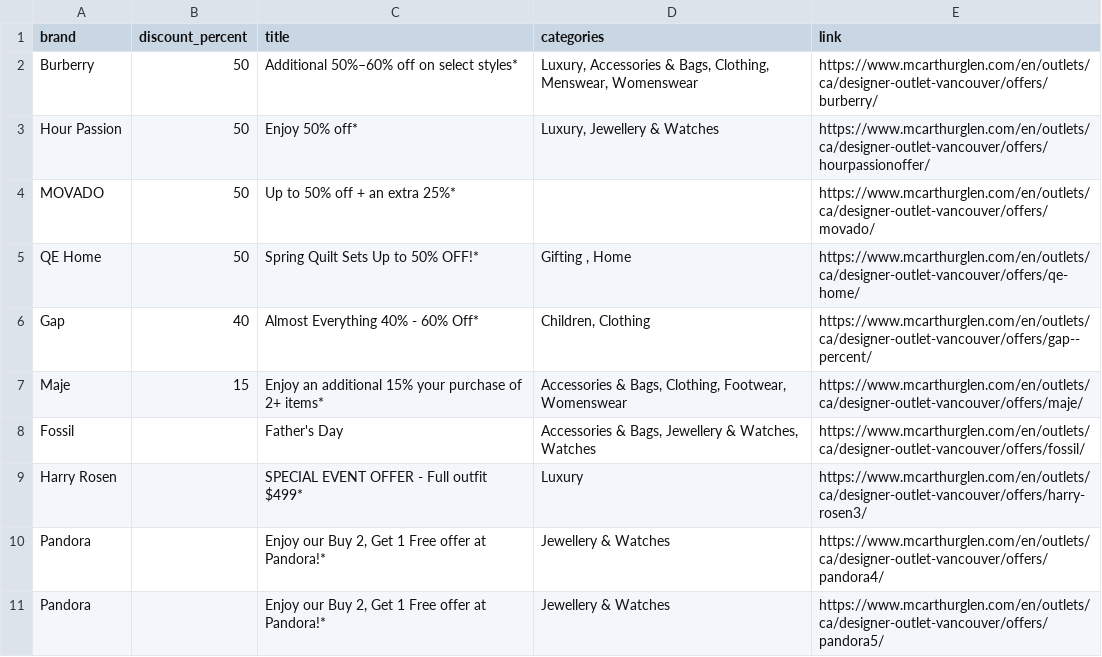
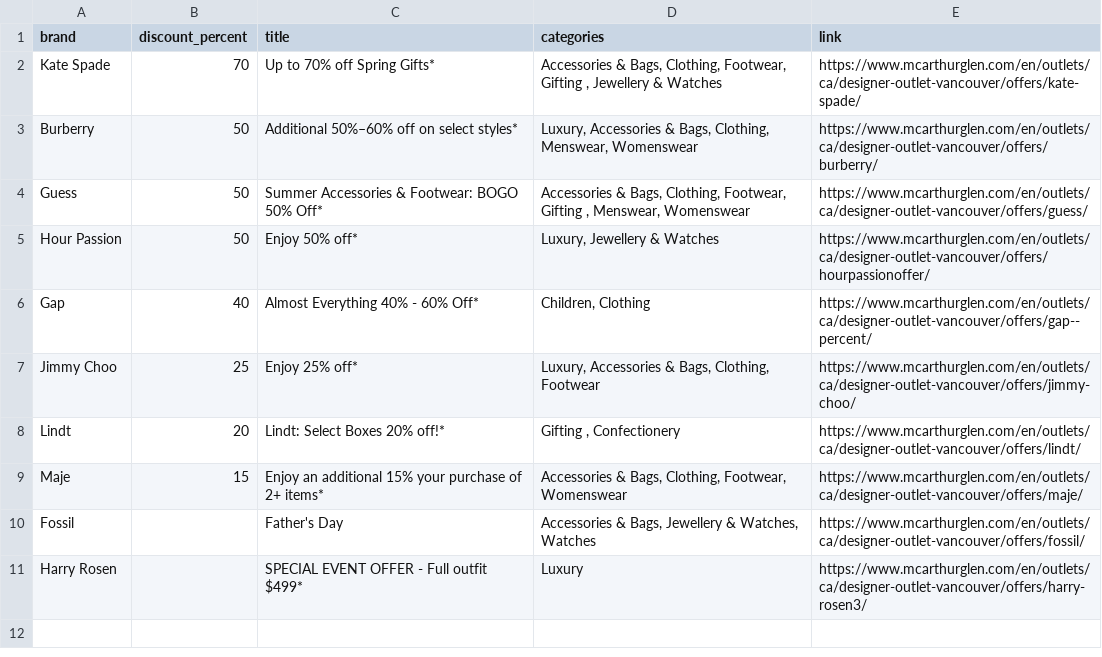
Before and after one commit to zhapte/offer-scrape, a CSV file: offers_latest.csv, drawn as a sheet.

```diff
--- a/offers_latest.csv
+++ b/offers_latest.csv
@@ -1,7 +1,9 @@
 brand,discount_percent,title,categories,link
+Kate Spade,70,Up to 70% off Spring Gifts*,"Accessories & Bags, Clothing, Footwear, Gifting , Jewellery & Watches",https://www.mcarthurglen.com/en/outlets/ca/designer-outlet-vancouver/offers/kate-spade/
 Burberry,50,Additional 50%–60% off on select styles*,"Luxury, Accessories & Bags, Clothing, Menswear, Womenswear",https://www.mcarthurglen.com/en/outlets/ca/designer-outlet-vancouver/offers/burberry/
+Guess,50,Summer Accessories & Footwear: BOGO 50% Off*,"Accessories & Bags, Clothing, Footwear, Gifting , Menswear, Womenswear",https://www.mcarthurglen.com/en/outlets/ca/designer-outlet-vancouver/offers/guess/
 Hour Passion,50,Enjoy 50% off*,"Luxury, Jewellery & Watches",https://www.mcarthurglen.com/en/outlets/ca/designer-outlet-vancouver/offers/hourpassionoffer/
-MOVADO,50,Up to 50% off + an extra 25%*,,https://www.mcarthurglen.com/en/outlets/ca/designer-outlet-vancouver/offers/movado/
-QE Home,50,Spring Quilt Sets Up to 50% OFF!*,"Gifting , Home",https://www.mcarthurglen.com/en/outlets/ca/designer-outlet-vancouver/offers/qe-home/
 Gap,40,Almost Everything 40% - 60% Off*,"Children, Clothing",https://www.mcarthurglen.com/en/outlets/ca/designer-outlet-vancouver/offers/gap--percent/
+Jimmy Choo,25,Enjoy 25% off*,"Luxury, Accessories & Bags, Clothing, Footwear",https://www.mcarthurglen.com/en/outlets/ca/designer-outlet-vancouver/offers/jimmy-choo/
+Lindt,20,Lindt: Select Boxes 20% off!*,"Gifting , Confectionery",https://www.mcarthurglen.com/en/outlets/ca/designer-outlet-vancouver/offers/lindt/
 Maje,15,Enjoy an additional 15% your purchase of 2+ items*,"Accessories & Bags, Clothing, Footwear, Womenswear",https://www.mcarthurglen.com/en/outlets/ca/designer-outlet-vancouver/offers/maje/
@@ -9,3 +11 @@ Fossil,,Father's Day,"Accessories & Bags, Jewellery & Watches, Watches",https://
 Harry Rosen,,SPECIAL EVENT OFFER - Full outfit $499*,Luxury,https://www.mcarthurglen.com/en/outlets/ca/designer-outlet-vancouver/offers/harry-rosen3/
-Pandora,,"Enjoy our Buy 2, Get 1 Free offer at Pandora!*",Jewellery & Watches,https://www.mcarthurglen.com/en/outlets/ca/designer-outlet-vancouver/offers/pandora4/
-Pandora,,"Enjoy our Buy 2, Get 1 Free offer at Pandora!*",Jewellery & Watches,https://www.mcarthurglen.com/en/outlets/ca/designer-outlet-vancouver/offers/pandora5/
```
Also changed, not shown: 2 other files.
